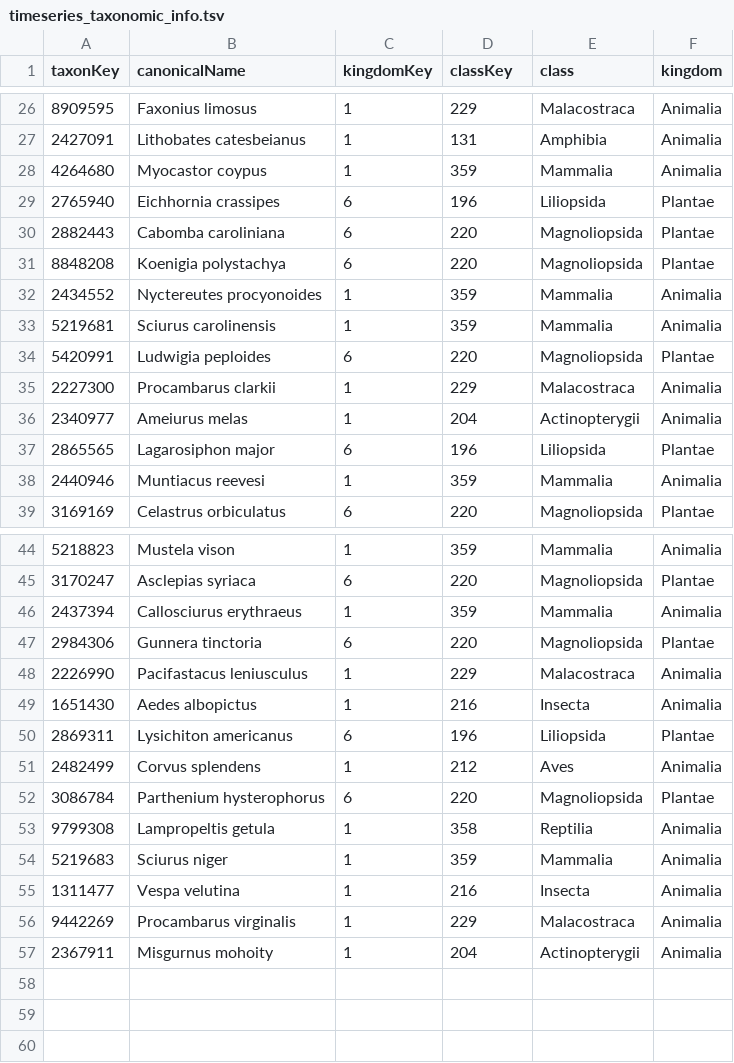
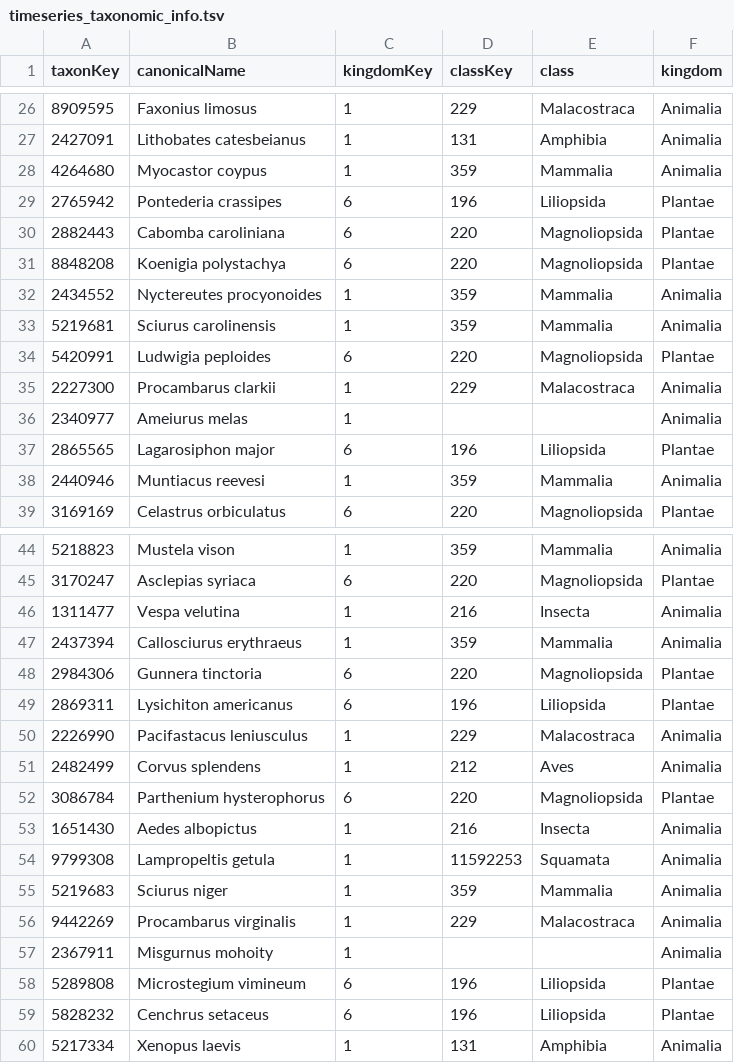
Before and after one commit to inbo/prius-radius, a TSV file: data/intermediate/timeseries_taxonomic_info.tsv, drawn as a sheet; only a part is shown, gaps mark what is left out; the diff covers the shown part only.

```diff
--- a/data/intermediate/timeseries_taxonomic_info.tsv
+++ b/data/intermediate/timeseries_taxonomic_info.tsv
@@ -28,3 +28,3 @@ taxonKey	canonicalName	kingdomKey	classKey	class	kingdom
 4264680	Myocastor coypus	1	359	Mammalia	Animalia
-2765940	Eichhornia crassipes	6	196	Liliopsida	Plantae
+2765942	Pontederia crassipes	6	196	Liliopsida	Plantae
 2882443	Cabomba caroliniana	6	220	Magnoliopsida	Plantae
@@ -35,3 +35,3 @@ taxonKey	canonicalName	kingdomKey	classKey	class	kingdom
 2227300	Procambarus clarkii	1	229	Malacostraca	Animalia
-2340977	Ameiurus melas	1	204	Actinopterygii	Animalia
+2340977	Ameiurus melas	1			Animalia
 2865565	Lagarosiphon major	6	196	Liliopsida	Plantae
@@ -45,13 +45,16 @@ taxonKey	canonicalName	kingdomKey	classKey	class	kingdom
 3170247	Asclepias syriaca	6	220	Magnoliopsida	Plantae
+1311477	Vespa velutina	1	216	Insecta	Animalia
 2437394	Callosciurus erythraeus	1	359	Mammalia	Animalia
 2984306	Gunnera tinctoria	6	220	Magnoliopsida	Plantae
+2869311	Lysichiton americanus	6	196	Liliopsida	Plantae
 2226990	Pacifastacus leniusculus	1	229	Malacostraca	Animalia
-1651430	Aedes albopictus	1	216	Insecta	Animalia
-2869311	Lysichiton americanus	6	196	Liliopsida	Plantae
 2482499	Corvus splendens	1	212	Aves	Animalia
 3086784	Parthenium hysterophorus	6	220	Magnoliopsida	Plantae
-9799308	Lampropeltis getula	1	358	Reptilia	Animalia
+1651430	Aedes albopictus	1	216	Insecta	Animalia
+9799308	Lampropeltis getula	1	11592253	Squamata	Animalia
 5219683	Sciurus niger	1	359	Mammalia	Animalia
-1311477	Vespa velutina	1	216	Insecta	Animalia
 9442269	Procambarus virginalis	1	229	Malacostraca	Animalia
-2367911	Misgurnus mohoity	1	204	Actinopterygii	Animalia
+2367911	Misgurnus mohoity	1			Animalia
+5289808	Microstegium vimineum	6	196	Liliopsida	Plantae
+5828232	Cenchrus setaceus	6	196	Liliopsida	Plantae
+5217334	Xenopus laevis	1	131	Amphibia	Animalia
```
Also changed, not shown: 3 moved rows and 7 edited cells elsewhere in this file, data/output/emerging_status/output_GAM_correct_baseline_occupancy_FL.tsv, data/output/emerging_status/output_em-status_all.csv, 54 other files.
